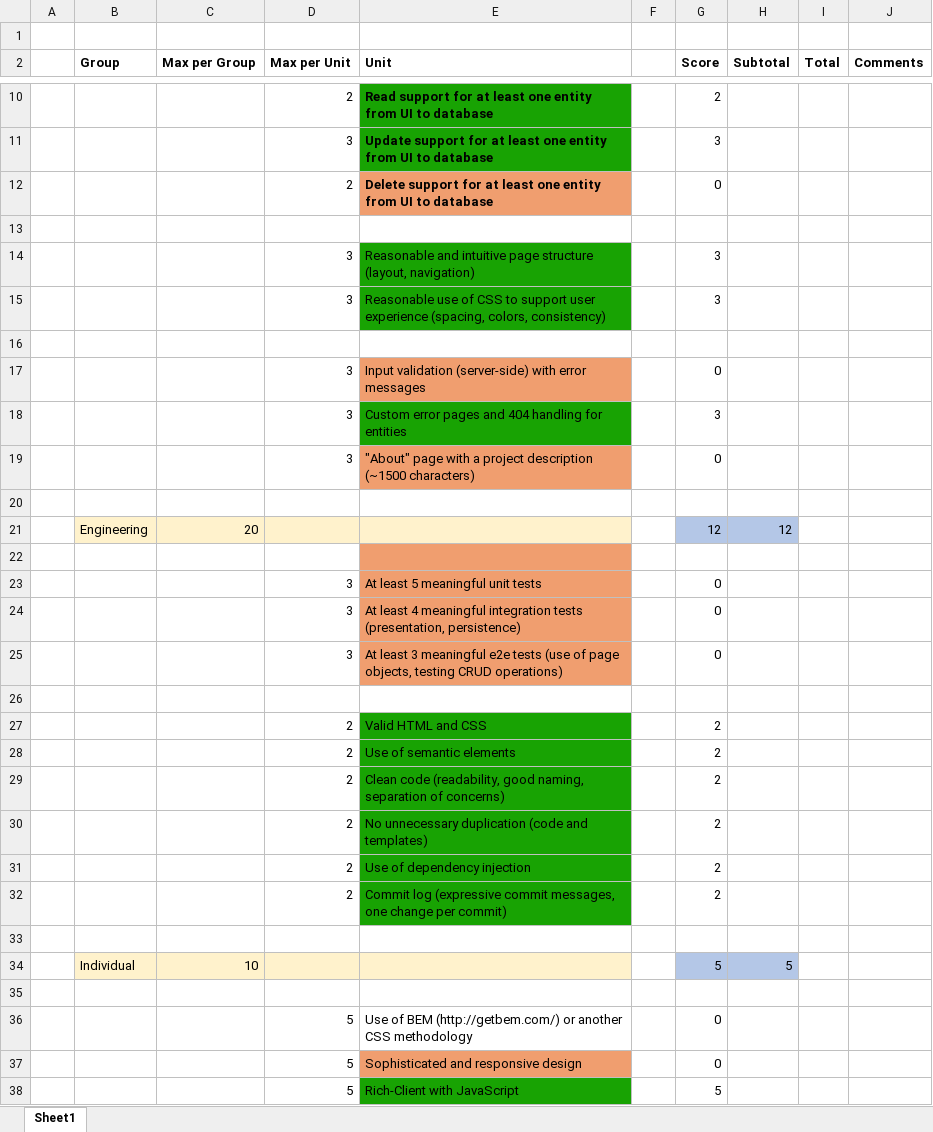
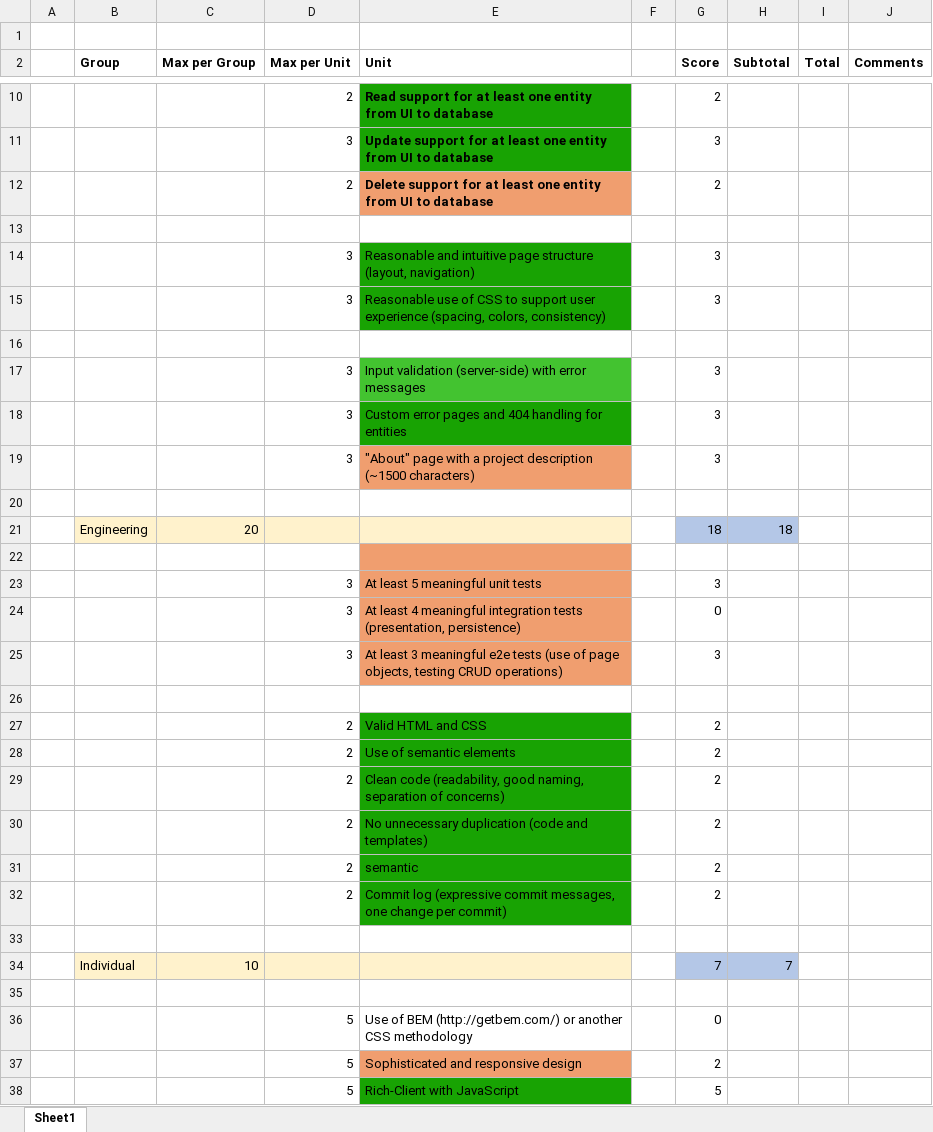
Before and after one commit to smuefsmuef/i-need-coffee, an Excel workbook: GradedExercise.xlsx, sheet Sheet1, drawn as a sheet; only a part is shown, gaps mark what is left out; values as stored, in another font and other column widths than the file's, no borders; the diff covers the shown part only; the diff names each change by its address in the sheet, - before the commit and + after, or states it on an @@ line.

Commit message:
Update Excel graded exercise

```diff
--- a/GradedExercise.xlsx (sheet Sheet1)
+++ b/GradedExercise.xlsx (sheet Sheet1)
-G12 (Score): 0
+G12 (Score): 2
-E17 fill: #F09E6F
+E17 fill: #43C330
-G17 (Score): 0
+G17 (Score): 3
-G19 (Score): 0
+G19 (Score): 3
-G21 (Score): 12
+G21 (Score): 18
-H21 (Subtotal): 12
+H21 (Subtotal): 18
-G23 (Score): 0
+G23 (Score): 3
-G25 (Score): 0
+G25 (Score): 3
-E31 (Unit): Use of dependency injection
+E31 (Unit): semantic
-G34 (Score): 5
+G34 (Score): 7
-H34 (Subtotal): 5
+H34 (Subtotal): 7
-G37 (Score): 0
+G37 (Score): 2
```
Also changed, not shown: 4 edited cells elsewhere in this sheet.
